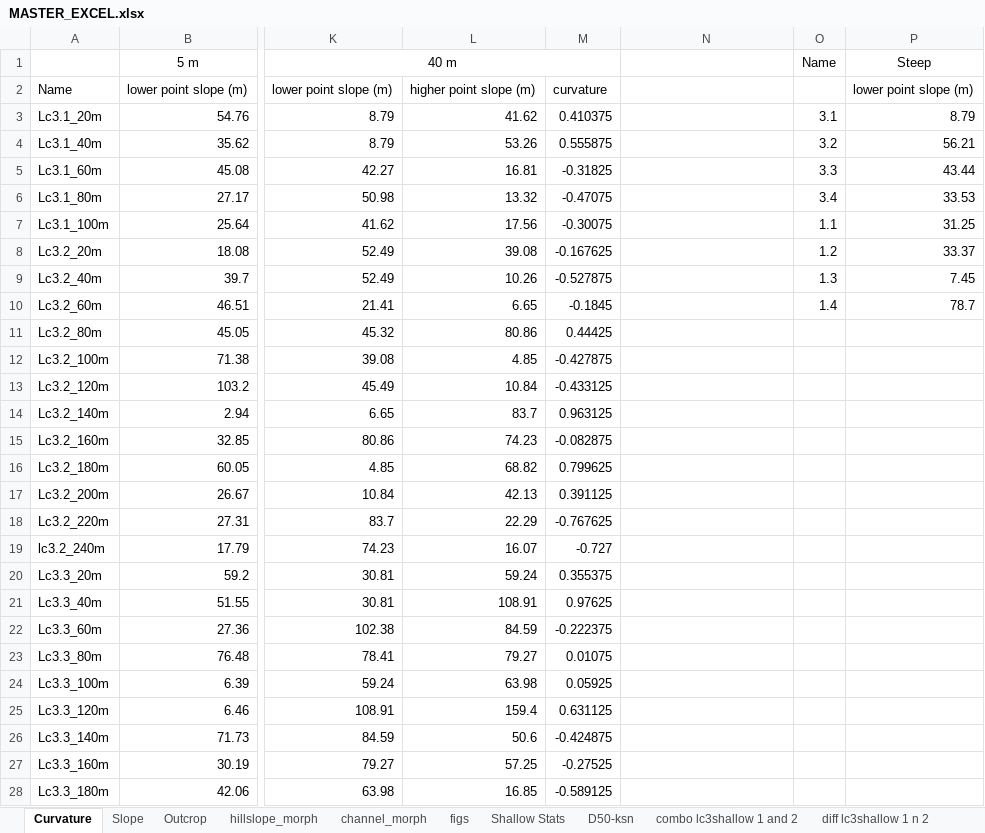
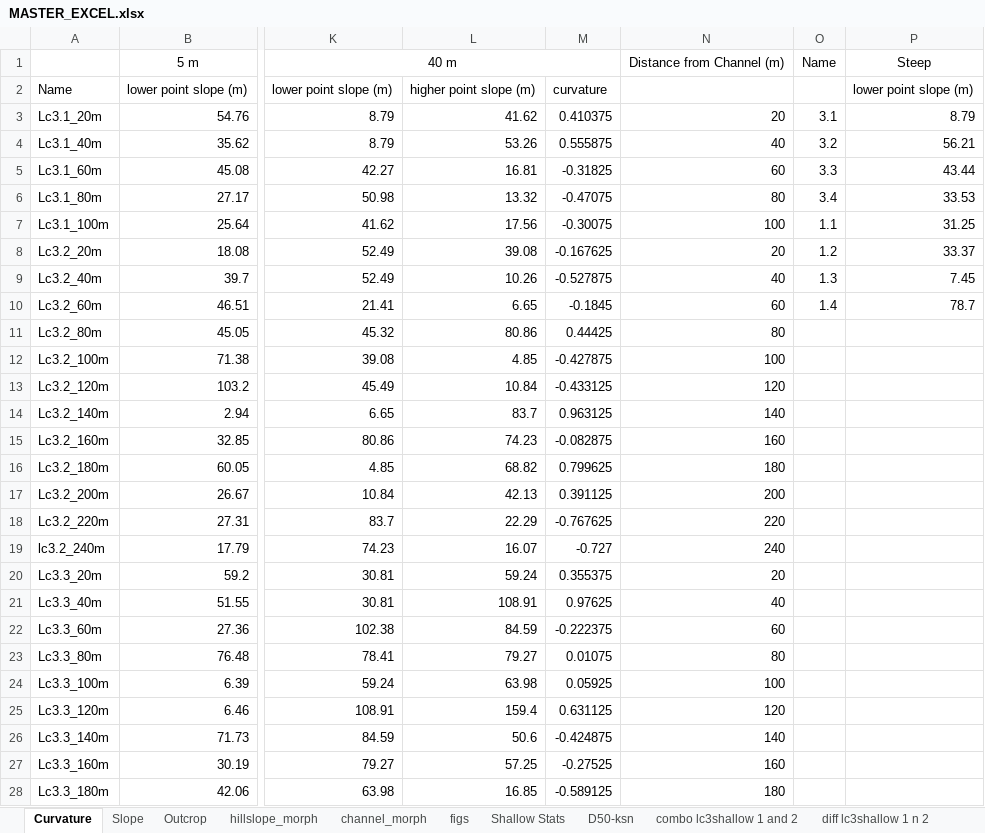
Before and after one commit to y05emite-sam/hillslope-project, an Excel workbook: data/MASTER_EXCEL.xlsx, sheet Curvature, drawn as a sheet; only a part is shown, gaps mark what is left out; values as stored, in another font and other column widths than the file's, no borders; the diff covers the shown part only; the diff names each change by its address in the sheet, - before the commit and + after, or states it on an @@ line.

```diff
--- a/data/MASTER_EXCEL.xlsx (sheet Curvature)
+++ b/data/MASTER_EXCEL.xlsx (sheet Curvature)
-N1: (empty)
+N1: Distance from Channel (m)
-N3: (empty)
+N3: 20
-N4: (empty)
+N4: 40
-N5: (empty)
+N5: 60
-N6: (empty)
+N6: 80
-N7: (empty)
+N7: 100
-N8: (empty)
+N8: 20
-N9: (empty)
+N9: 40
-N10: (empty)
+N10: 60
-N11: (empty)
+N11: 80
-N12: (empty)
+N12: 100
-N13: (empty)
+N13: 120
-N14: (empty)
+N14: 140
-N15: (empty)
+N15: 160
-N16: (empty)
+N16: 180
-N17: (empty)
+N17: 200
-N18: (empty)
+N18: 220
-N19: (empty)
+N19: 240
-N20: (empty)
+N20: 20
-N21: (empty)
+N21: 40
-N22: (empty)
+N22: 60
-N23: (empty)
+N23: 80
-N24: (empty)
+N24: 100
-N25: (empty)
+N25: 120
-N26: (empty)
+N26: 140
-N27: (empty)
+N27: 160
-N28: (empty)
+N28: 180
```
Also changed, not shown: 51 edited cells elsewhere in this sheet, data/soilpit_data.xlsx.
